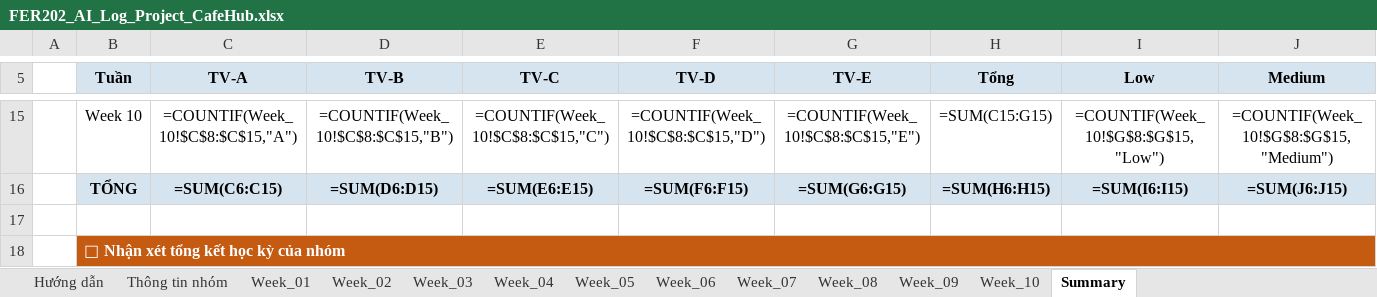
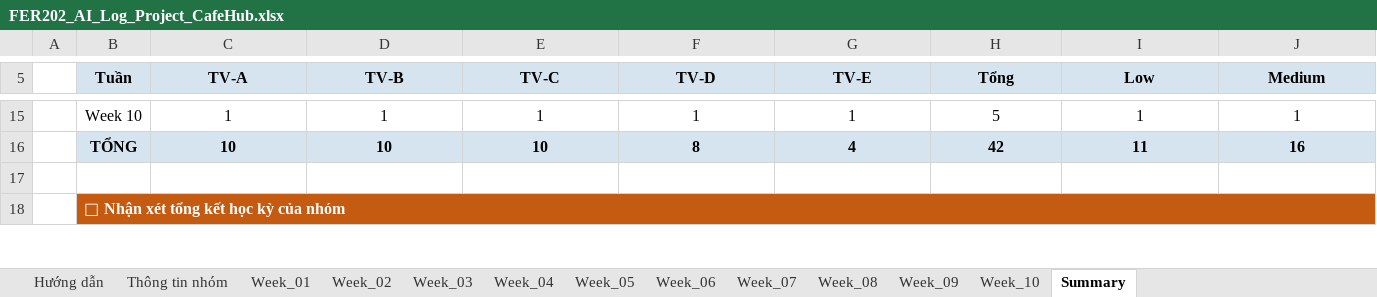
Before and after one commit to fudn-traltb-su26/rbl-fer202-theotuan-k-nguyen-m-i, an Excel workbook: FER202_AI_Log_Project_CafeHub.xlsx, sheet Summary, drawn as a sheet; only a part is shown, gaps mark what is left out; values as stored, in another font and other column widths than the file's, no borders; formulas without a stored value are shown as written; the diff covers the shown part only; the diff names each change by its address in the sheet, - before the commit and + after, or states it on an @@ line.

Commit message:
docs: update CafeHub AI log Excel

```diff
--- a/FER202_AI_Log_Project_CafeHub.xlsx (sheet Summary)
+++ b/FER202_AI_Log_Project_CafeHub.xlsx (sheet Summary)
-C15 (TV-A): =COUNTIF(Week_10!$C$8:$C$15,"A")
+C15 (TV-A): 1
-D15 (TV-B): =COUNTIF(Week_10!$C$8:$C$15,"B")
+D15 (TV-B): 1
-E15 (TV-C): =COUNTIF(Week_10!$C$8:$C$15,"C")
+E15 (TV-C): 1
-F15 (TV-D): =COUNTIF(Week_10!$C$8:$C$15,"D")
+F15 (TV-D): 1
-G15 (TV-E): =COUNTIF(Week_10!$C$8:$C$15,"E")
+G15 (TV-E): 1
-H15 (Tổng): =SUM(C15:G15)
+H15 (Tổng): 5
-I15 (Low): =COUNTIF(Week_10!$G$8:$G$15,"Low")
+I15 (Low): 1
-J15 (Medium): =COUNTIF(Week_10!$G$8:$G$15,"Medium")
+J15 (Medium): 1
-C16 (TV-A): =SUM(C6:C15)
+C16 (TV-A): 10
-D16 (TV-B): =SUM(D6:D15)
+D16 (TV-B): 10
-E16 (TV-C): =SUM(E6:E15)
+E16 (TV-C): 10
-F16 (TV-D): =SUM(F6:F15)
+F16 (TV-D): 8
-G16 (TV-E): =SUM(G6:G15)
+G16 (TV-E): 4
-H16 (Tổng): =SUM(H6:H15)
+H16 (Tổng): 42
-I16 (Low): =SUM(I6:I15)
+I16 (Low): 11
-J16 (Medium): =SUM(J6:J15)
+J16 (Medium): 16
```
Also changed, not shown: 83 edited cells elsewhere in this sheet, sheet Thông tin nhóm, sheet Week_05, sheet Week_03, sheet Week_04, sheet Week_02, sheet Week_06, 4 more sheets.
